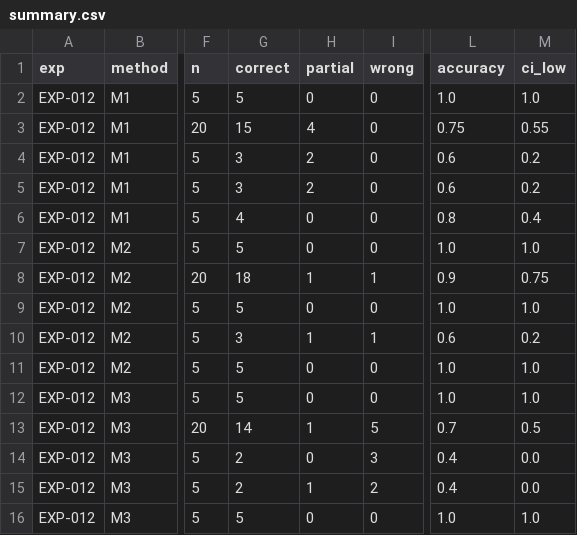
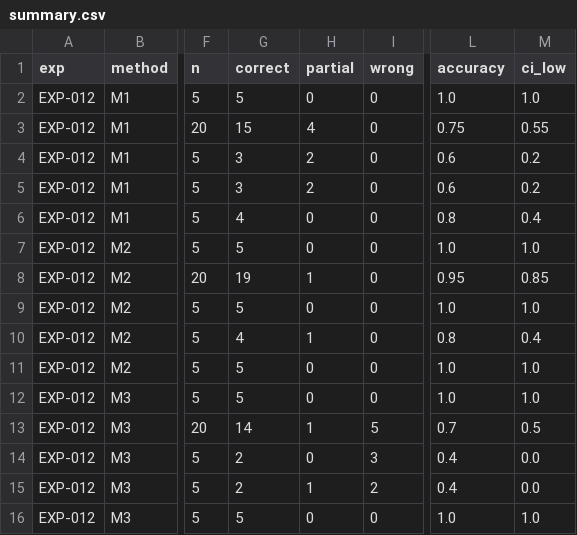
Before and after one commit to Pifu69/plantqa, a CSV file: runs/EXP-012/summary.csv, drawn as a sheet; only a part is shown, gaps mark what is left out; the diff names each change by its address in the sheet, - before the commit and + after, or states it on an @@ line.

```diff
--- a/runs/EXP-012/summary.csv
+++ b/runs/EXP-012/summary.csv
-G8 (correct): 18
+G8 (correct): 19
-I8 (wrong): 1
+I8 (wrong): 0
-L8 (accuracy): 0.9
+L8 (accuracy): 0.95
-M8 (ci_low): 0.75
+M8 (ci_low): 0.85
-G10 (correct): 3
+G10 (correct): 4
-I10 (wrong): 1
+I10 (wrong): 0
-L10 (accuracy): 0.6
+L10 (accuracy): 0.8
-M10 (ci_low): 0.2
+M10 (ci_low): 0.4
```
Also changed, not shown: figures/dev_progress.csv, runs/EXP-010/summary.csv, 21 other files.
